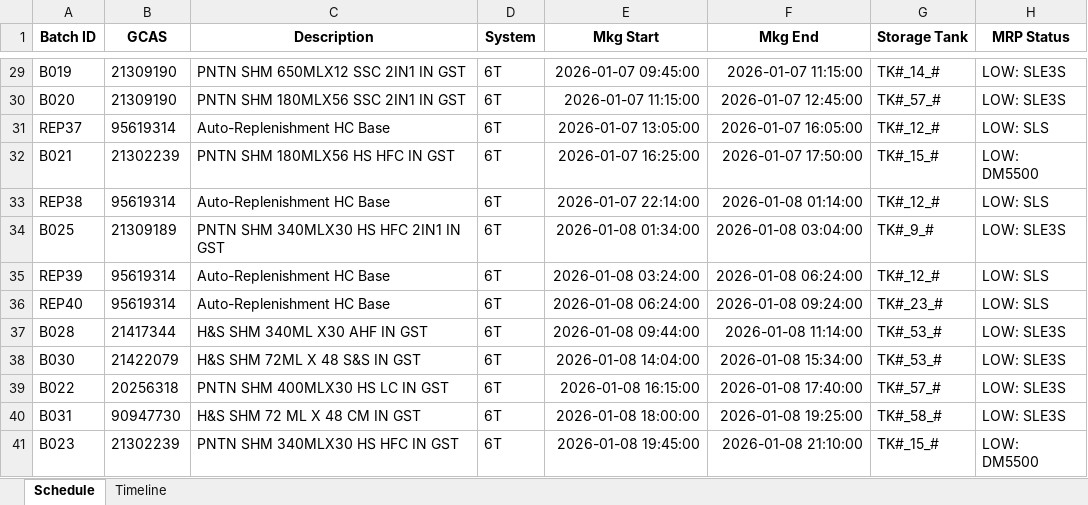
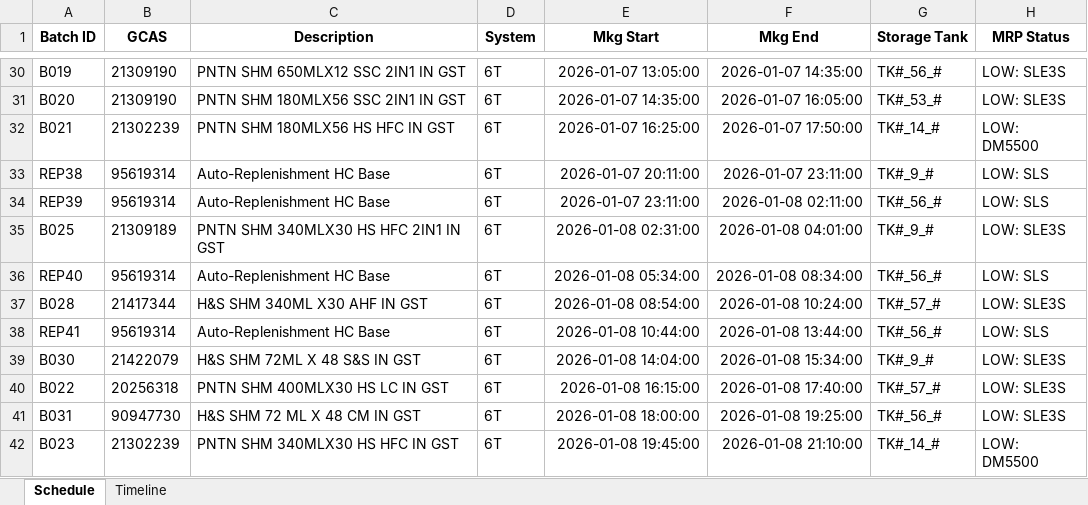
Before and after one commit to Aetheradix/PG-AutoProdTool, an Excel workbook: APPT/data/output/Final Production Plan 2026-01-07.xlsx, sheet Schedule, drawn as a sheet; only a part is shown, gaps mark what is left out; values as stored, in another font and other column widths than the file's, no borders; removed rows and columns are numbered as before the commit, all else as after; the diff covers the shown part only; the diff names each change by its address in the sheet, - before the commit and + after, or states it on an @@ line.

```diff
--- a/APPT/data/output/Final Production Plan 2026-01-07.xlsx (sheet Schedule)
+++ b/APPT/data/output/Final Production Plan 2026-01-07.xlsx (sheet Schedule)
-E30 (Mkg Start): 2026-01-07 09:45:00
+E30 (Mkg Start): 2026-01-07 13:05:00
-F30 (Mkg End): 2026-01-07 11:15:00
+F30 (Mkg End): 2026-01-07 14:35:00
-G30 (Storage Tank): TK#_14_#
+G30 (Storage Tank): TK#_56_#
-E31 (Mkg Start): 2026-01-07 11:15:00
+E31 (Mkg Start): 2026-01-07 14:35:00
-F31 (Mkg End): 2026-01-07 12:45:00
+F31 (Mkg End): 2026-01-07 16:05:00
-G31 (Storage Tank): TK#_57_#
+G31 (Storage Tank): TK#_53_#
-row 31: REP37 | 95619314 | Auto-Replenishment HC Base | 6T | 2026-01-07 13:05:00 | 2026-01-07 16:05:00 | TK#_12_# | LOW: SLS
-G32 (Storage Tank): TK#_15_#
+G32 (Storage Tank): TK#_14_#
-E33 (Mkg Start): 2026-01-07 22:14:00
+E33 (Mkg Start): 2026-01-07 20:11:00
-F33 (Mkg End): 2026-01-08 01:14:00
+F33 (Mkg End): 2026-01-07 23:11:00
-G33 (Storage Tank): TK#_12_#
+G33 (Storage Tank): TK#_9_#
+row 34: REP39 | 95619314 | Auto-Replenishment HC Base | 6T | 2026-01-07 23:11:00 | 2026-01-08 02:11:00 | TK#_56_# | LOW: SLS
-E35 (Mkg Start): 2026-01-08 01:34:00
+E35 (Mkg Start): 2026-01-08 02:31:00
-F35 (Mkg End): 2026-01-08 03:04:00
+F35 (Mkg End): 2026-01-08 04:01:00
-row 35: REP39 | 95619314 | Auto-Replenishment HC Base | 6T | 2026-01-08 03:24:00 | 2026-01-08 06:24:00 | TK#_12_# | LOW: SLS
-E36 (Mkg Start): 2026-01-08 06:24:00
+E36 (Mkg Start): 2026-01-08 05:34:00
-F36 (Mkg End): 2026-01-08 09:24:00
+F36 (Mkg End): 2026-01-08 08:34:00
-G36 (Storage Tank): TK#_23_#
+G36 (Storage Tank): TK#_56_#
-E37 (Mkg Start): 2026-01-08 09:44:00
+E37 (Mkg Start): 2026-01-08 08:54:00
-F37 (Mkg End): 2026-01-08 11:14:00
+F37 (Mkg End): 2026-01-08 10:24:00
-G37 (Storage Tank): TK#_53_#
+G37 (Storage Tank): TK#_57_#
+row 38: REP41 | 95619314 | Auto-Replenishment HC Base | 6T | 2026-01-08 10:44:00 | 2026-01-08 13:44:00 | TK#_56_# | LOW: SLS
-G39 (Storage Tank): TK#_53_#
+G39 (Storage Tank): TK#_9_#
-G41 (Storage Tank): TK#_58_#
+G41 (Storage Tank): TK#_56_#
-G42 (Storage Tank): TK#_15_#
+G42 (Storage Tank): TK#_14_#
```
Also changed, not shown: 2 added rows, 1 removed row and 23 edited cells elsewhere in this sheet, sheet Timeline, APPT/data/output/Final_Production_Plan.xlsx, 6 other files.
